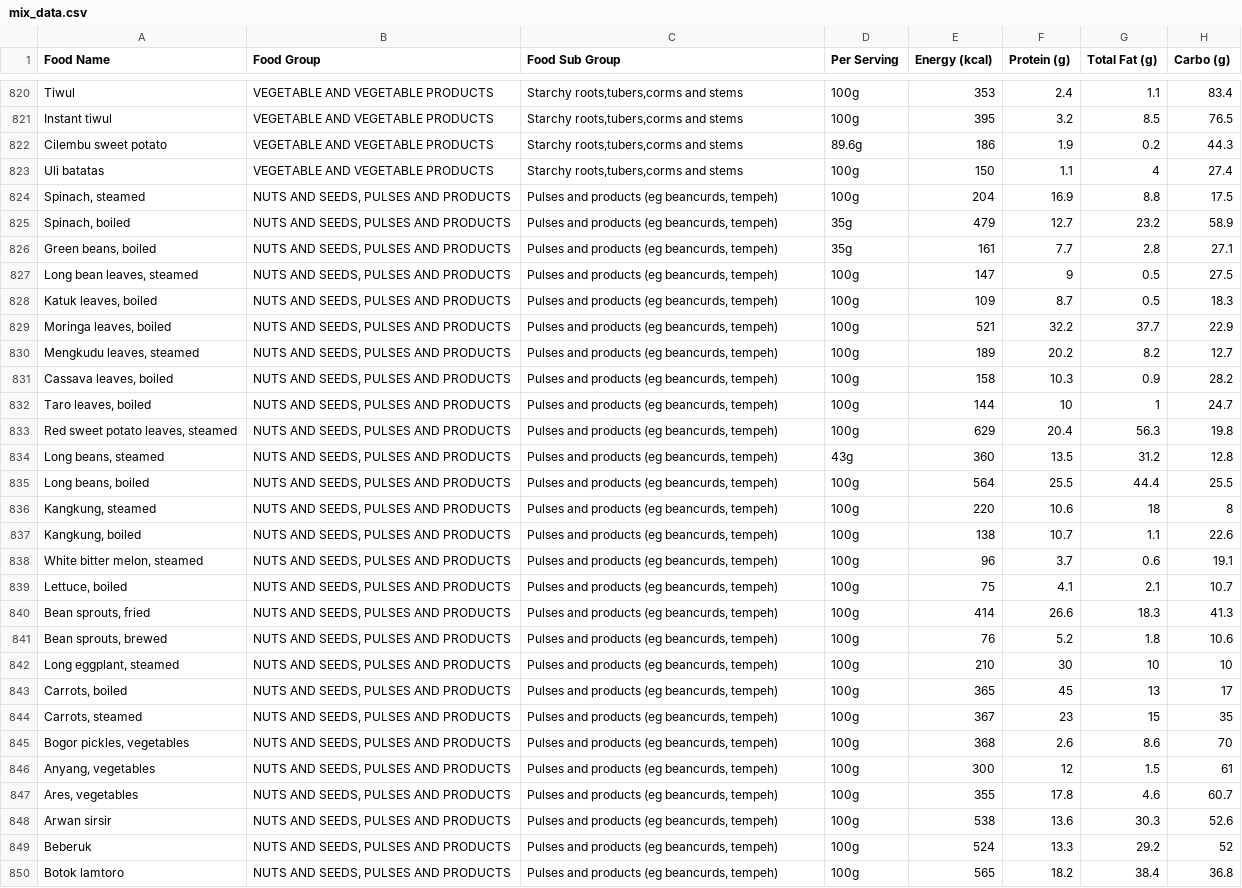
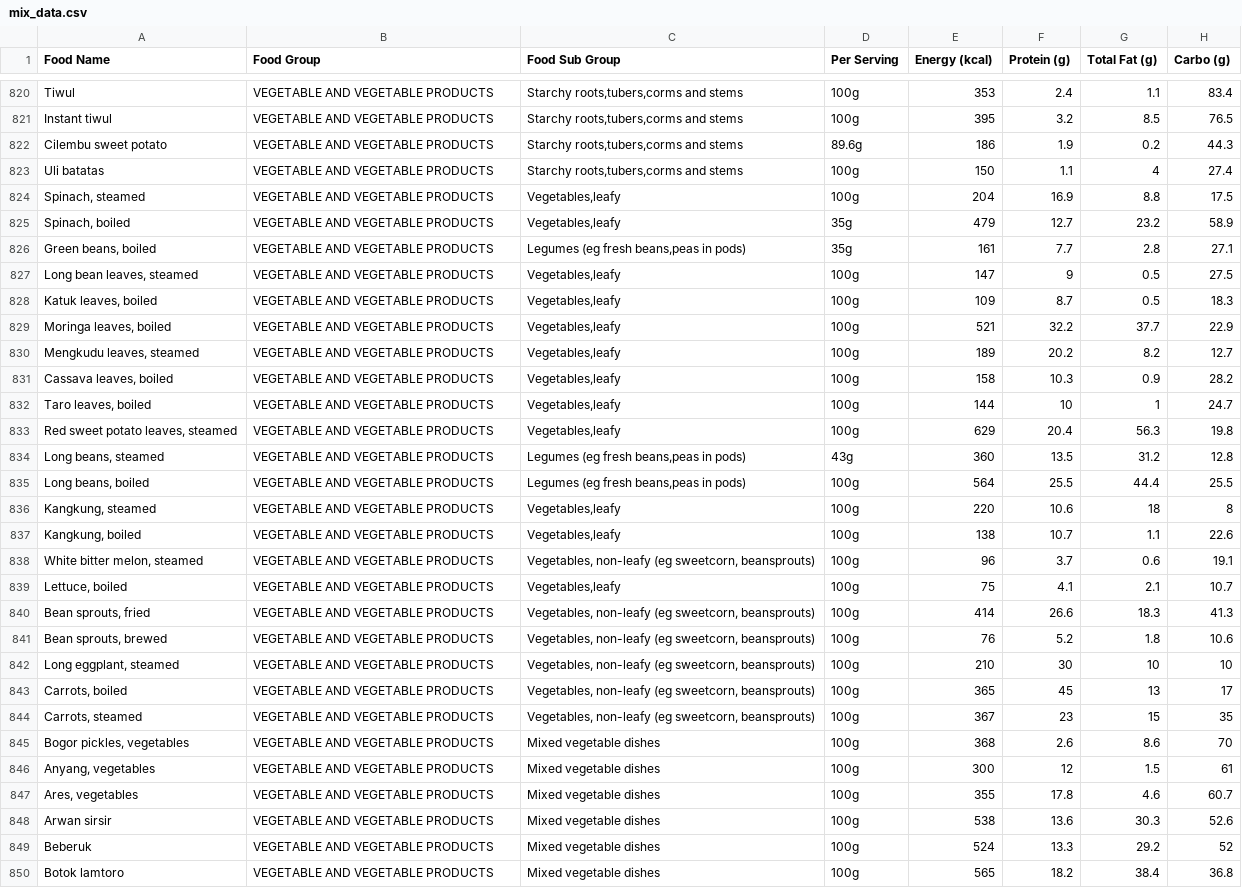
Before and after one commit to RidhaFauziyya/dataset, a CSV file: mix_data.csv, drawn as a sheet; only a part is shown, gaps mark what is left out; the diff covers the shown part only; the diff names each change by its address in the sheet, - before the commit and + after, or states it on an @@ line.

Commit message:
Add files via upload

```diff
--- a/mix_data.csv
+++ b/mix_data.csv
-B824:B850 (Food Group): NUTS AND SEEDS, PULSES AND PRODUCTS
+B824:B850 (Food Group): VEGETABLE AND VEGETABLE PRODUCTS
-C824:C825 (Food Sub Group): Pulses and products (eg beancurds, tempeh)
+C824:C825 (Food Sub Group): Vegetables,leafy
-C826 (Food Sub Group): Pulses and products (eg beancurds, tempeh)
+C826 (Food Sub Group): Legumes (eg fresh beans,peas in pods)
-C827:C833 (Food Sub Group): Pulses and products (eg beancurds, tempeh)
+C827:C833 (Food Sub Group): Vegetables,leafy
-C834:C835 (Food Sub Group): Pulses and products (eg beancurds, tempeh)
+C834:C835 (Food Sub Group): Legumes (eg fresh beans,peas in pods)
-C836:C837 (Food Sub Group): Pulses and products (eg beancurds, tempeh)
+C836:C837 (Food Sub Group): Vegetables,leafy
-C838 (Food Sub Group): Pulses and products (eg beancurds, tempeh)
+C838 (Food Sub Group): Vegetables, non-leafy (eg sweetcorn, beansprouts)
-C839 (Food Sub Group): Pulses and products (eg beancurds, tempeh)
+C839 (Food Sub Group): Vegetables,leafy
-C840:C844 (Food Sub Group): Pulses and products (eg beancurds, tempeh)
+C840:C844 (Food Sub Group): Vegetables, non-leafy (eg sweetcorn, beansprouts)
-C845:C850 (Food Sub Group): Pulses and products (eg beancurds, tempeh)
+C845:C850 (Food Sub Group): Mixed vegetable dishes
```
Also changed, not shown: 1 removed row and 50 edited cells elsewhere in this file.
